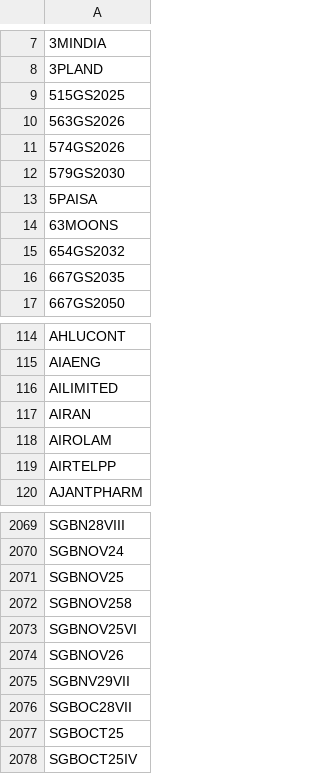
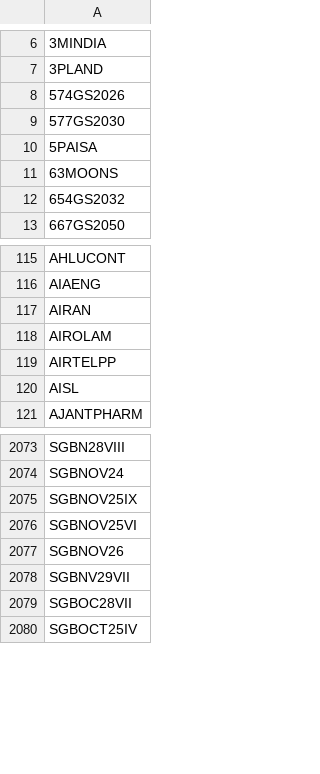
Before and after one commit to nikunjbaheti/NSE-Insider-Trading, a CSV file: Symbols.csv, drawn as a sheet; only a part is shown, gaps mark what is left out; removed rows and columns are numbered as before the commit, all else as after; the diff covers the shown part only; the diff names each change by its address in the sheet, - before the commit and + after, or states it on an @@ line.

```diff
--- a/Symbols.csv
+++ b/Symbols.csv
-row 9: 515GS2025
-row 10: 563GS2026
-A9: 579GS2030
+A9: 577GS2030
-row 16: 667GS2035
-row 116: AILIMITED
+row 120: AISL
-A2075: SGBNOV25
+A2075: SGBNOV25IX
-row 2072: SGBNOV258
-row 2077: SGBOCT25
```
Also changed, not shown: 37 added rows, 31 removed rows and 2 edited cells elsewhere in this file.
